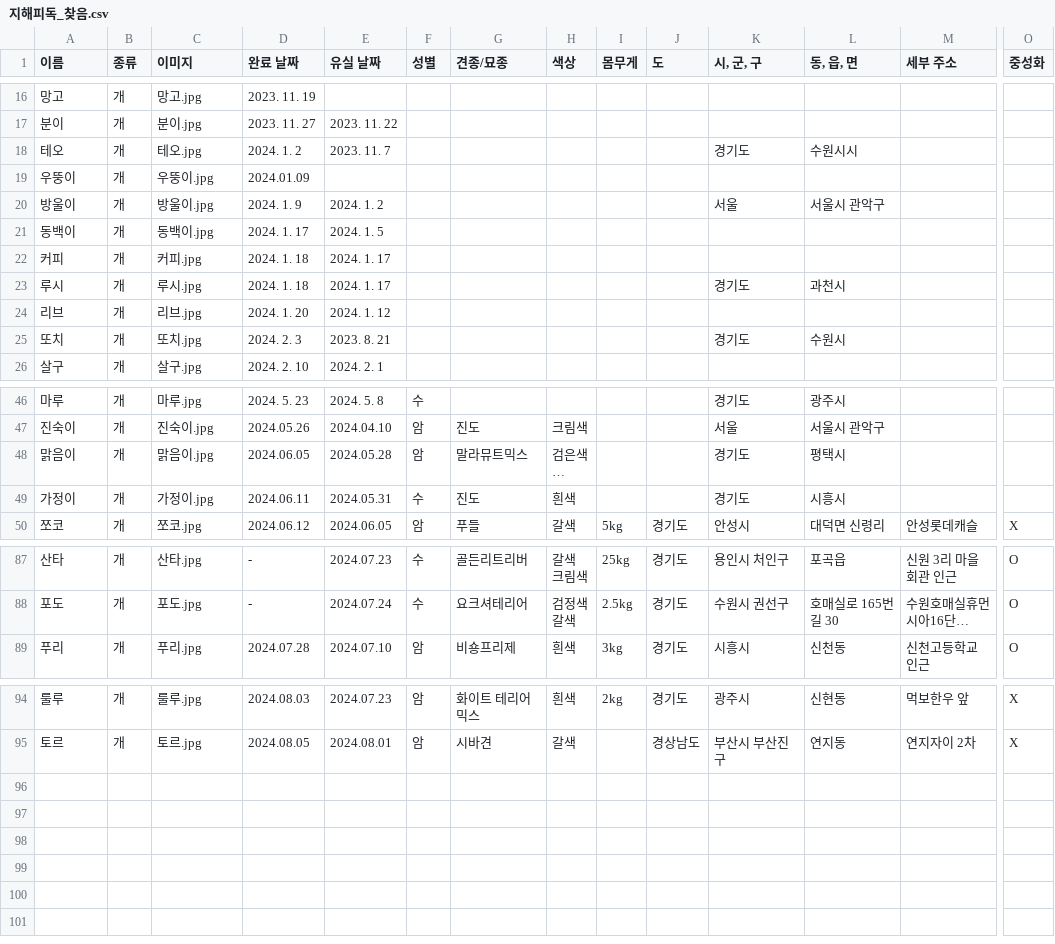
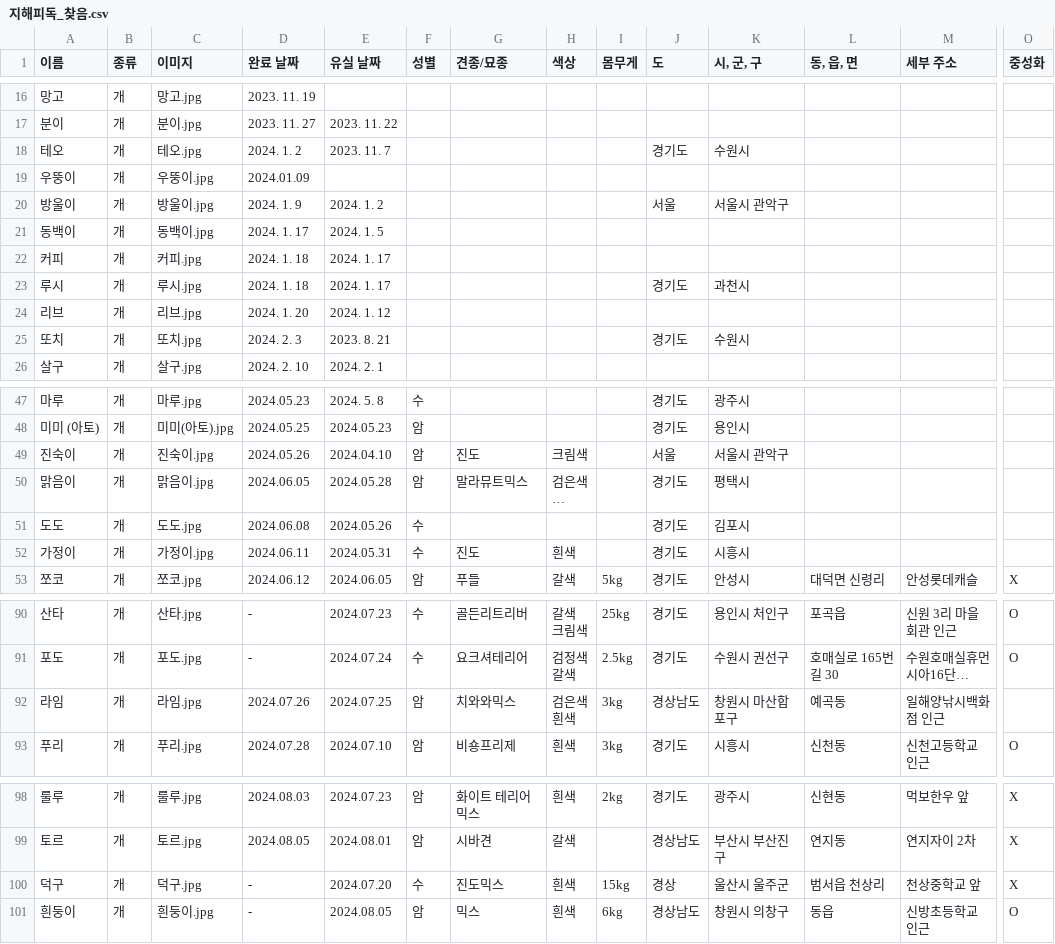
Before and after one commit to ynh0929/ghappydog, a CSV file: public/지해피독_찾음.csv, drawn as a sheet; only a part is shown, gaps mark what is left out; long unchanged cells end in …; addresses are those after the commit; rows hold the shown columns only; ↵ is a line break in a cell; the diff covers the shown part only; the diff names each change by its address in the sheet, - before the commit and + after, or states it on an @@ line.

```diff
--- a/public/지해피독_찾음.csv
+++ b/public/지해피독_찾음.csv
-J18 (도): (empty)
+J18 (도): 경기도
-K18 (시, 군, 구): 경기도
+K18 (시, 군, 구): 수원시
-L18 (동, 읍, 면): 수원시시
+L18 (동, 읍, 면): (empty)
-J20 (도): (empty)
+J20 (도): 서울
-K20 (시, 군, 구): 서울
+K20 (시, 군, 구): 서울시 관악구
-L20 (동, 읍, 면): 서울시 관악구
+L20 (동, 읍, 면): (empty)
-J23 (도): (empty)
+J23 (도): 경기도
-K23 (시, 군, 구): 경기도
+K23 (시, 군, 구): 과천시
-L23 (동, 읍, 면): 과천시
+L23 (동, 읍, 면): (empty)
-J25 (도): (empty)
+J25 (도): 경기도
-K25 (시, 군, 구): 경기도
+K25 (시, 군, 구): 수원시
-L25 (동, 읍, 면): 수원시
+L25 (동, 읍, 면): (empty)
-D47 (완료 날짜): 2024. 5. 23
+D47 (완료 날짜): 2024.05.23
-J47 (도): (empty)
+J47 (도): 경기도
-K47 (시, 군, 구): 경기도
+K47 (시, 군, 구): 광주시
-L47 (동, 읍, 면): 광주시
+L47 (동, 읍, 면): (empty)
+row 48: 미미 (아토) | 개 | 미미(아토).jpg | 2024.05.25 | 2024.05.23 | 암 |  |  |  | 경기도 | 용인시
-J49 (도): (empty)
+J49 (도): 서울
-K49 (시, 군, 구): 서울
+K49 (시, 군, 구): 서울시 관악구
-L49 (동, 읍, 면): 서울시 관악구
+L49 (동, 읍, 면): (empty)
-J50 (도): (empty)
+J50 (도): 경기도
-K50 (시, 군, 구): 경기도
+K50 (시, 군, 구): 평택시
-L50 (동, 읍, 면): 평택시
+L50 (동, 읍, 면): (empty)
+row 51: 도도 | 개 | 도도.jpg | 2024.06.08 | 2024.05.26 | 수 |  |  |  | 경기도 | 김포시
-J52 (도): (empty)
+J52 (도): 경기도
-K52 (시, 군, 구): 경기도
+K52 (시, 군, 구): 시흥시
-L52 (동, 읍, 면): 시흥시
+L52 (동, 읍, 면): (empty)
+row 92: 라임 | 개 | 라임.jpg | 2024.07.26 | 2024.07.25 | 암 | 치와와믹스 | 검은색 ↵ 흰색 | 3kg | 경상남도 | 창원시 마산합포구 | 예곡동 | 일해양낚시백화점 인근
+row 100: 덕구 | 개 | 덕구.jpg | - | 2024.07.20 | 수 | 진도믹스 | 흰색 | 15kg | 경상 | 울산시 울주군 | 범서읍 천상리 | 천상중학교 앞 | X
+row 101: 흰둥이 | 개 | 흰둥이.jpg | - | 2024.08.05 | 암 | 믹스 | 흰색 | 6kg | 경상남도 | 창원시 의창구 | 동읍 | 신방초등학교 인근 | O
```
Also changed, not shown: 1 added row and 36 edited cells elsewhere in this file, public/지해피독 수색용 유실견 리스트.csv, 2 other files.
